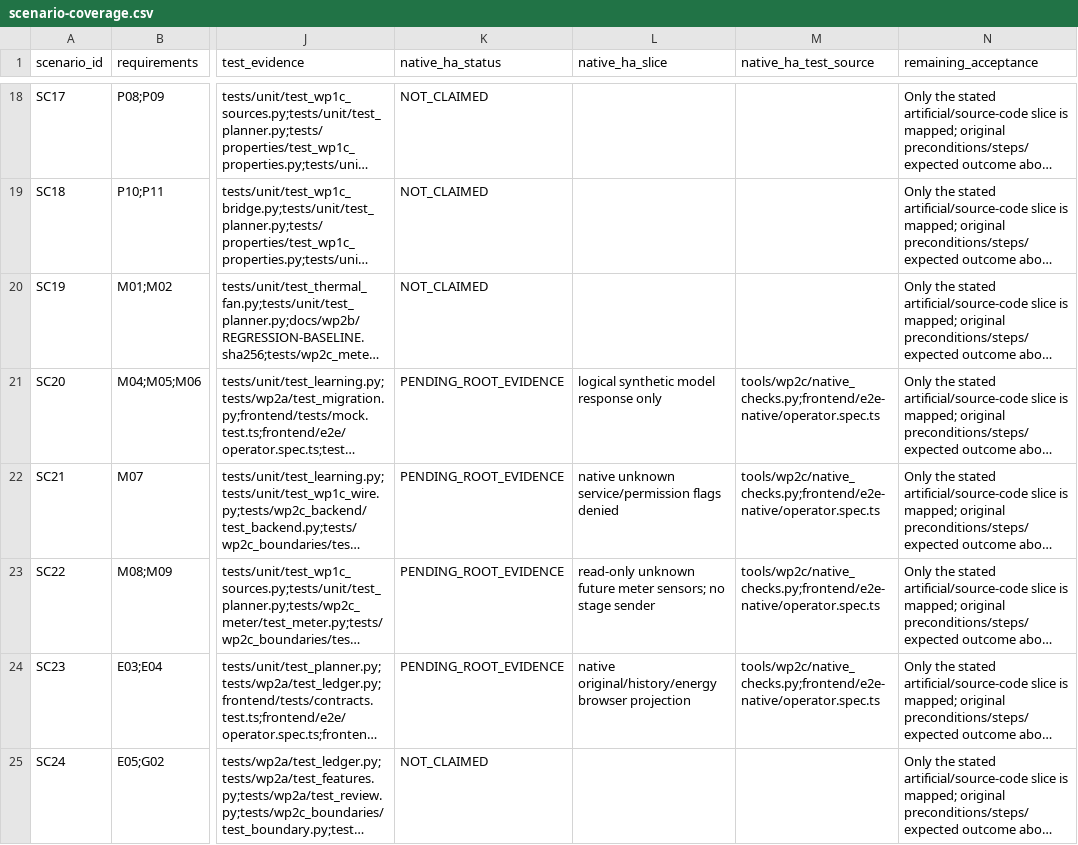
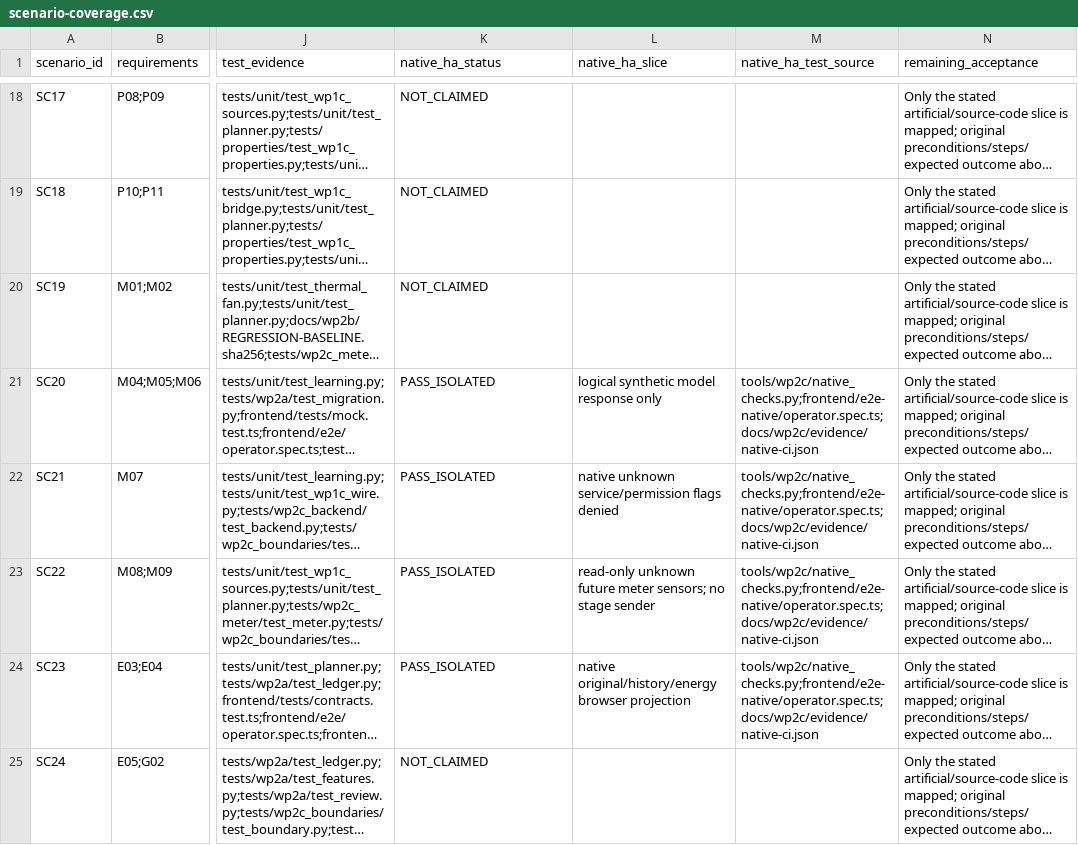
Before and after one commit to dragonidf/ha-heating-2, a CSV file: docs/wp2c/scenario-coverage.csv, drawn as a sheet; only a part is shown, gaps mark what is left out; long unchanged cells end in …; the diff covers the shown part only; the diff names each change by its address in the sheet, - before the commit and + after, or states it on an @@ line.

```diff
--- a/docs/wp2c/scenario-coverage.csv
+++ b/docs/wp2c/scenario-coverage.csv
-K21:K24 (native_ha_status): PENDING_ROOT_EVIDENCE
+K21:K24 (native_ha_status): PASS_ISOLATED
-M21:M24 (native_ha_test_source): tools/wp2c/native_checks.py;frontend/e2e-native/operator.spec.ts
+M21:M24 (native_ha_test_source): tools/wp2c/native_checks.py;frontend/e2e-native/operator.spec.ts;docs/wp2c/evidence/native-ci.json
```
Also changed, not shown: 36 edited cells elsewhere in this file, docs/wp2c/requirements-coverage.csv, 7 other files.
